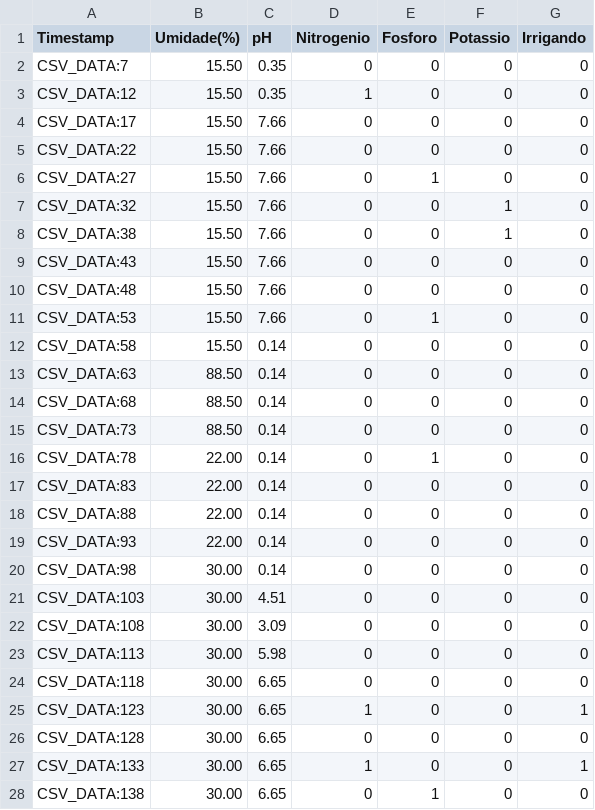
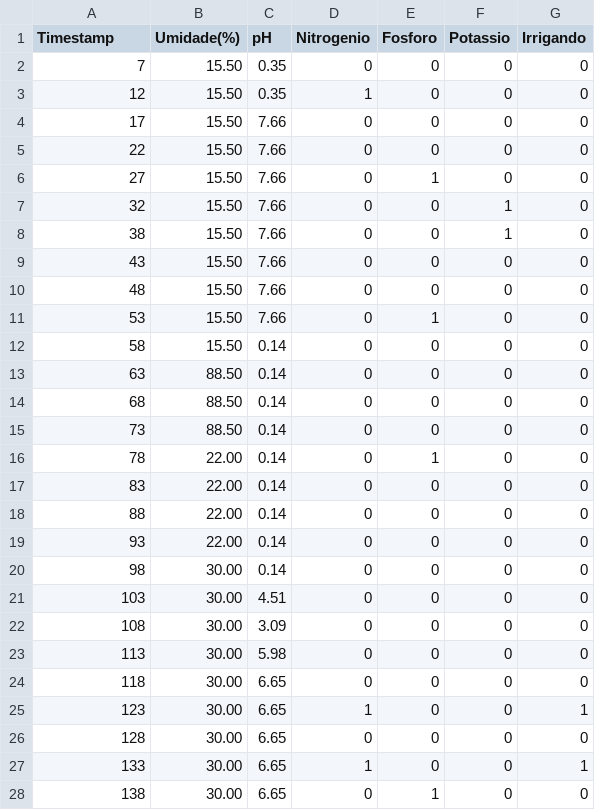
Before and after one commit to Project-FIAP/Fase-2, a CSV file: FASE2/mapatesouro/dados_sensor.csv, drawn as a sheet; only a part is shown; the diff covers the shown part only.

Commit message:
subindo arquivos da fase 3

```diff
--- a/FASE2/mapatesouro/dados_sensor.csv
+++ b/FASE2/mapatesouro/dados_sensor.csv
@@ -1,28 +1,28 @@
 Timestamp,Umidade(%),pH,Nitrogenio,Fosforo,Potassio,Irrigando
-CSV_DATA:7,15.50,0.35,0,0,0,0
-CSV_DATA:12,15.50,0.35,1,0,0,0
-CSV_DATA:17,15.50,7.66,0,0,0,0
-CSV_DATA:22,15.50,7.66,0,0,0,0
-CSV_DATA:27,15.50,7.66,0,1,0,0
-CSV_DATA:32,15.50,7.66,0,0,1,0
-CSV_DATA:38,15.50,7.66,0,0,1,0
-CSV_DATA:43,15.50,7.66,0,0,0,0
-CSV_DATA:48,15.50,7.66,0,0,0,0
-CSV_DATA:53,15.50,7.66,0,1,0,0
-CSV_DATA:58,15.50,0.14,0,0,0,0
-CSV_DATA:63,88.50,0.14,0,0,0,0
-CSV_DATA:68,88.50,0.14,0,0,0,0
-CSV_DATA:73,88.50,0.14,0,0,0,0
-CSV_DATA:78,22.00,0.14,0,1,0,0
-CSV_DATA:83,22.00,0.14,0,0,0,0
-CSV_DATA:88,22.00,0.14,0,0,0,0
-CSV_DATA:93,22.00,0.14,0,0,0,0
-CSV_DATA:98,30.00,0.14,0,0,0,0
-CSV_DATA:103,30.00,4.51,0,0,0,0
-CSV_DATA:108,30.00,3.09,0,0,0,0
-CSV_DATA:113,30.00,5.98,0,0,0,0
-CSV_DATA:118,30.00,6.65,0,0,0,0
-CSV_DATA:123,30.00,6.65,1,0,0,1
-CSV_DATA:128,30.00,6.65,0,0,0,0
-CSV_DATA:133,30.00,6.65,1,0,0,1
-CSV_DATA:138,30.00,6.65,0,1,0,0
+7,15.50,0.35,0,0,0,0
+12,15.50,0.35,1,0,0,0
+17,15.50,7.66,0,0,0,0
+22,15.50,7.66,0,0,0,0
+27,15.50,7.66,0,1,0,0
+32,15.50,7.66,0,0,1,0
+38,15.50,7.66,0,0,1,0
+43,15.50,7.66,0,0,0,0
+48,15.50,7.66,0,0,0,0
+53,15.50,7.66,0,1,0,0
+58,15.50,0.14,0,0,0,0
+63,88.50,0.14,0,0,0,0
+68,88.50,0.14,0,0,0,0
+73,88.50,0.14,0,0,0,0
+78,22.00,0.14,0,1,0,0
+83,22.00,0.14,0,0,0,0
+88,22.00,0.14,0,0,0,0
+93,22.00,0.14,0,0,0,0
+98,30.00,0.14,0,0,0,0
+103,30.00,4.51,0,0,0,0
+108,30.00,3.09,0,0,0,0
+113,30.00,5.98,0,0,0,0
+118,30.00,6.65,0,0,0,0
+123,30.00,6.65,1,0,0,1
+128,30.00,6.65,0,0,0,0
+133,30.00,6.65,1,0,0,1
+138,30.00,6.65,0,1,0,0
```
Also changed, not shown: 9 edited cells elsewhere in this file, 10 other files.
